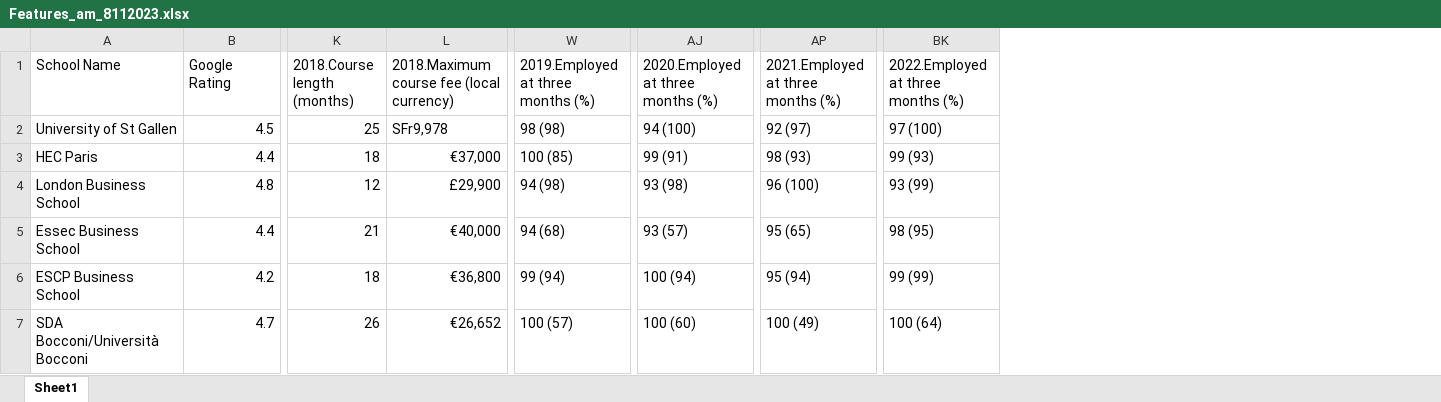
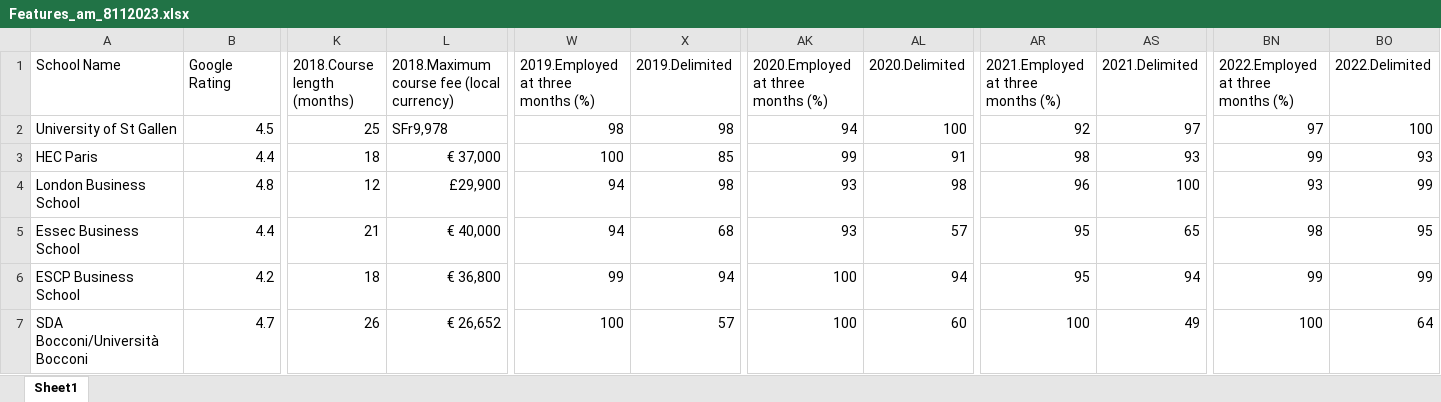
Before and after one commit to ayushi-2611/University-Ranking-using-LLMs, an Excel workbook: Data/Features_am_8112023.xlsx, sheet Sheet1, drawn as a sheet; only a part is shown, gaps mark what is left out; values as stored, in another font and other column widths than the file's, no cell formats; addresses are those after the commit; the diff covers the shown part only; the diff names each change by its address in the sheet, - before the commit and + after, or states it on an @@ line.

```diff
--- a/Data/Features_am_8112023.xlsx (sheet Sheet1)
+++ b/Data/Features_am_8112023.xlsx (sheet Sheet1)
+column X (2019.Delimited), rows 2-7: 98 | 85 | 98 | 68 | 94 | 57
+column AL (2020.Delimited), rows 2-7: 100 | 91 | 98 | 57 | 94 | 60
+column AS (2021.Delimited), rows 2-7: 97 | 93 | 100 | 65 | 94 | 49
+column BO (2022.Delimited), rows 2-7: 100 | 93 | 99 | 95 | 99 | 64
-W2: 98 (98)
+W2: 98
-AK2: 94 (100)
+AK2: 94
-AR2: 92 (97)
+AR2: 92
-BN2: 97 (100)
+BN2: 97
-L3: €37,000
+L3: € 37,000
-W3: 100 (85)
+W3: 100
-AK3: 99 (91)
+AK3: 99
-AR3: 98 (93)
+AR3: 98
-BN3: 99 (93)
+BN3: 99
-W4: 94 (98)
+W4: 94
-AK4: 93 (98)
+AK4: 93
-AR4: 96 (100)
+AR4: 96
-BN4: 93 (99)
+BN4: 93
-L5: €40,000
+L5: € 40,000
-W5: 94 (68)
+W5: 94
-AK5: 93 (57)
+AK5: 93
-AR5: 95 (65)
+AR5: 95
-BN5: 98 (95)
+BN5: 98
-L6: €36,800
+L6: € 36,800
-W6: 99 (94)
+W6: 99
-AK6: 100 (94)
+AK6: 100
-AR6: 95 (94)
+AR6: 95
-BN6: 99 (99)
+BN6: 99
-L7: €26,652
+L7: € 26,652
-W7: 100 (57)
+W7: 100
-AK7: 100 (60)
+AK7: 100
-AR7: 100 (49)
+AR7: 100
-BN7: 100 (64)
+BN7: 100
```
Also changed, not shown: 419 edited cells elsewhere in this sheet, cell formats, Data/Excel3.xlsx, 18 other files.
